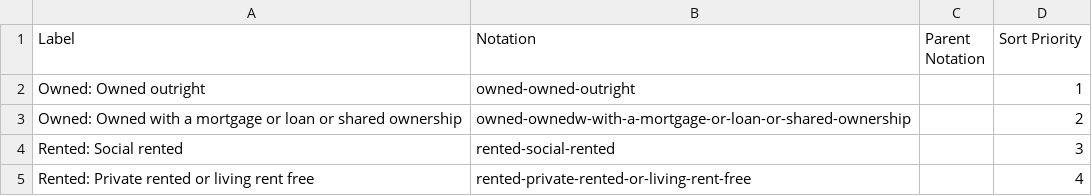
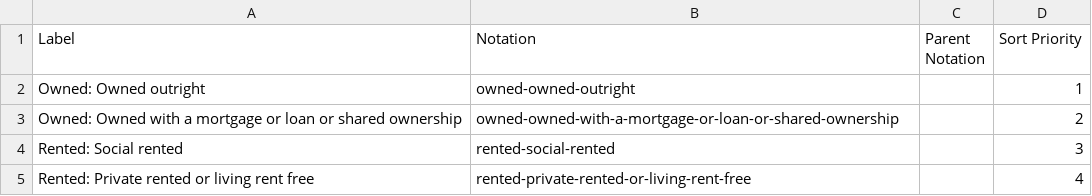
Before and after one commit to GSS-Cogs/census-test, a CSV file: codelists/c-tenhuk11-name.csv, drawn as a sheet.

Commit message:
Data values have changed shape. Use the local dataset URI for the concept schemes.

```diff
--- a/codelists/c-tenhuk11-name.csv
+++ b/codelists/c-tenhuk11-name.csv
@@ -2,3 +2,3 @@ Label,Notation,Parent Notation,Sort Priority
 Owned: Owned outright,owned-owned-outright,,1
-Owned: Owned with a mortgage or loan or shared ownership,owned-ownedw-with-a-mortgage-or-loan-or-shared-ownership,,2
+Owned: Owned with a mortgage or loan or shared ownership,owned-owned-with-a-mortgage-or-loan-or-shared-ownership,,2
 Rented: Social rented,rented-social-rented,,3
```
Also changed, not shown: 4 other files.
